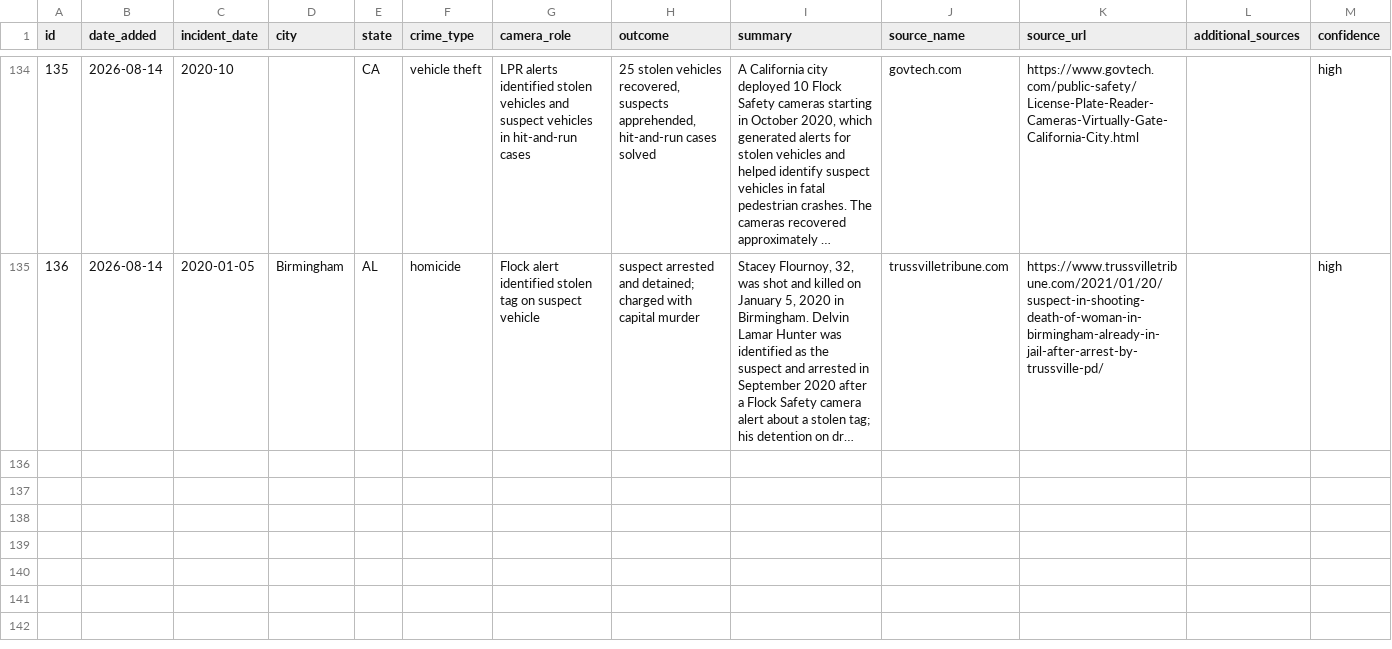
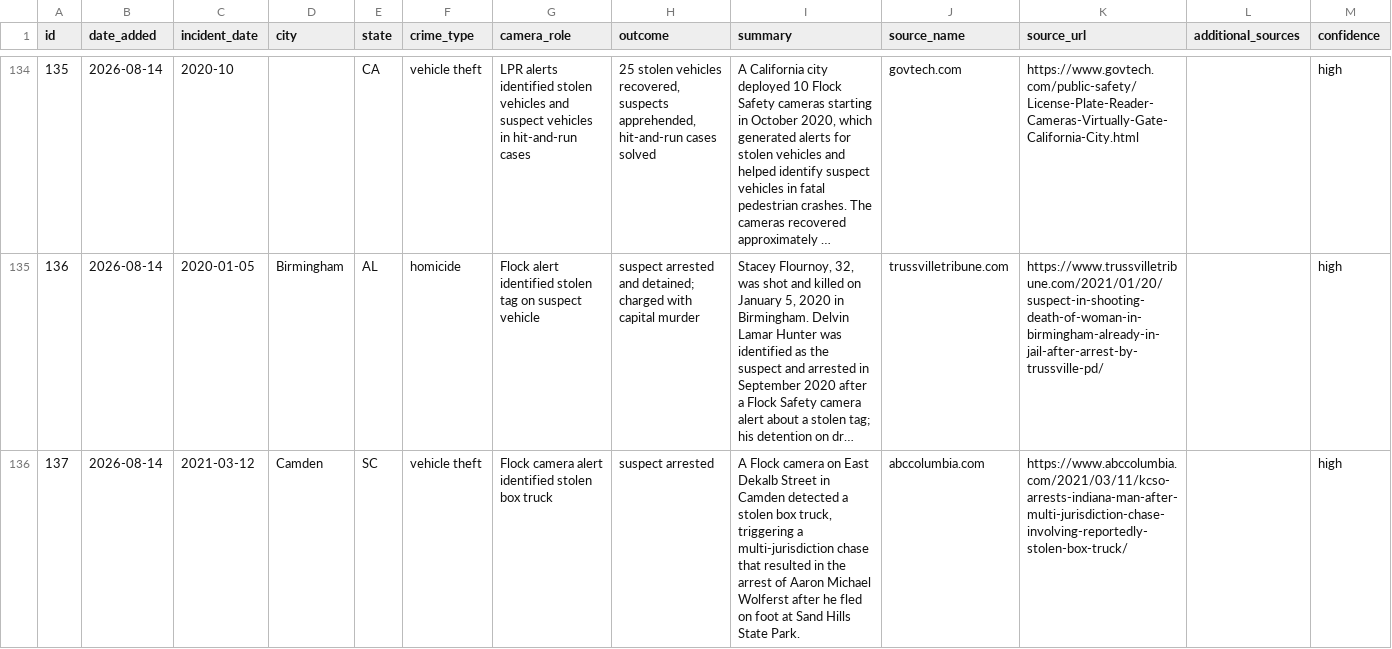
Before and after one commit to CharlesFainLehman/flock-crime-tracker, a CSV file: data/stories.csv, drawn as a sheet; only a part is shown, gaps mark what is left out; long unchanged cells end in …; the diff names each change by its address in the sheet, - before the commit and + after, or states it on an @@ line.

```diff
--- a/data/stories.csv
+++ b/data/stories.csv
+row 136: 137 | 2026-08-14 | 2021-03-12 | Camden | SC | vehicle theft | Flock camera alert identified stolen box truck | suspect arrested | A Flock camera on East Dekalb Street in Camden detected a stolen box truck, triggering a multi-jurisdiction chase that resulted in the arrest of Aaron Michael Wolferst after he fled on foot at Sand Hills State Park. | abccolumbia.com | https://www.abccolumbia.com/2021/03/11/kcso-arrests-indiana-man-after-multi-jurisdiction-chase-involving-reportedly-stolen-box-truck/ |  | high
```
Also changed, not shown: 1 other file.
